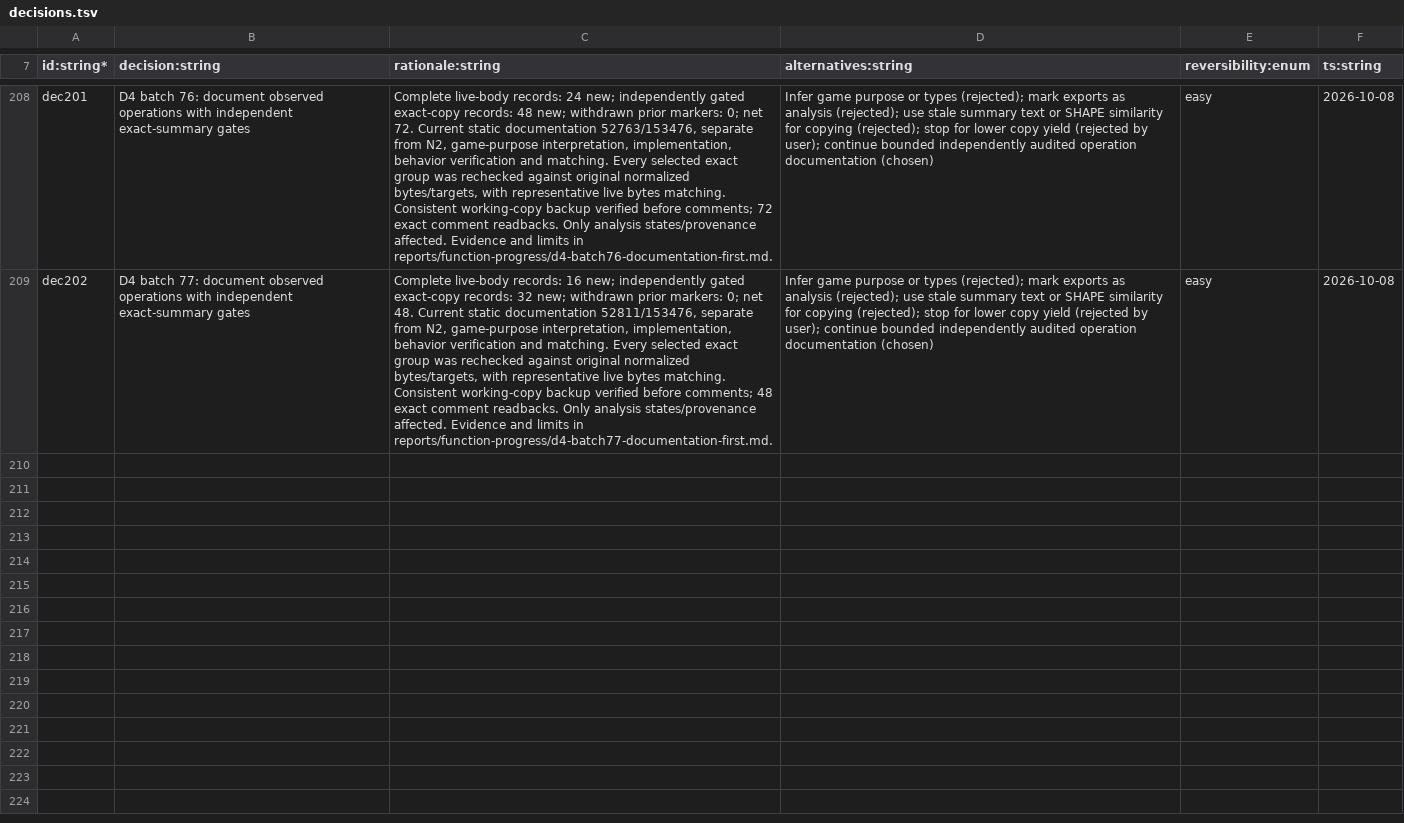
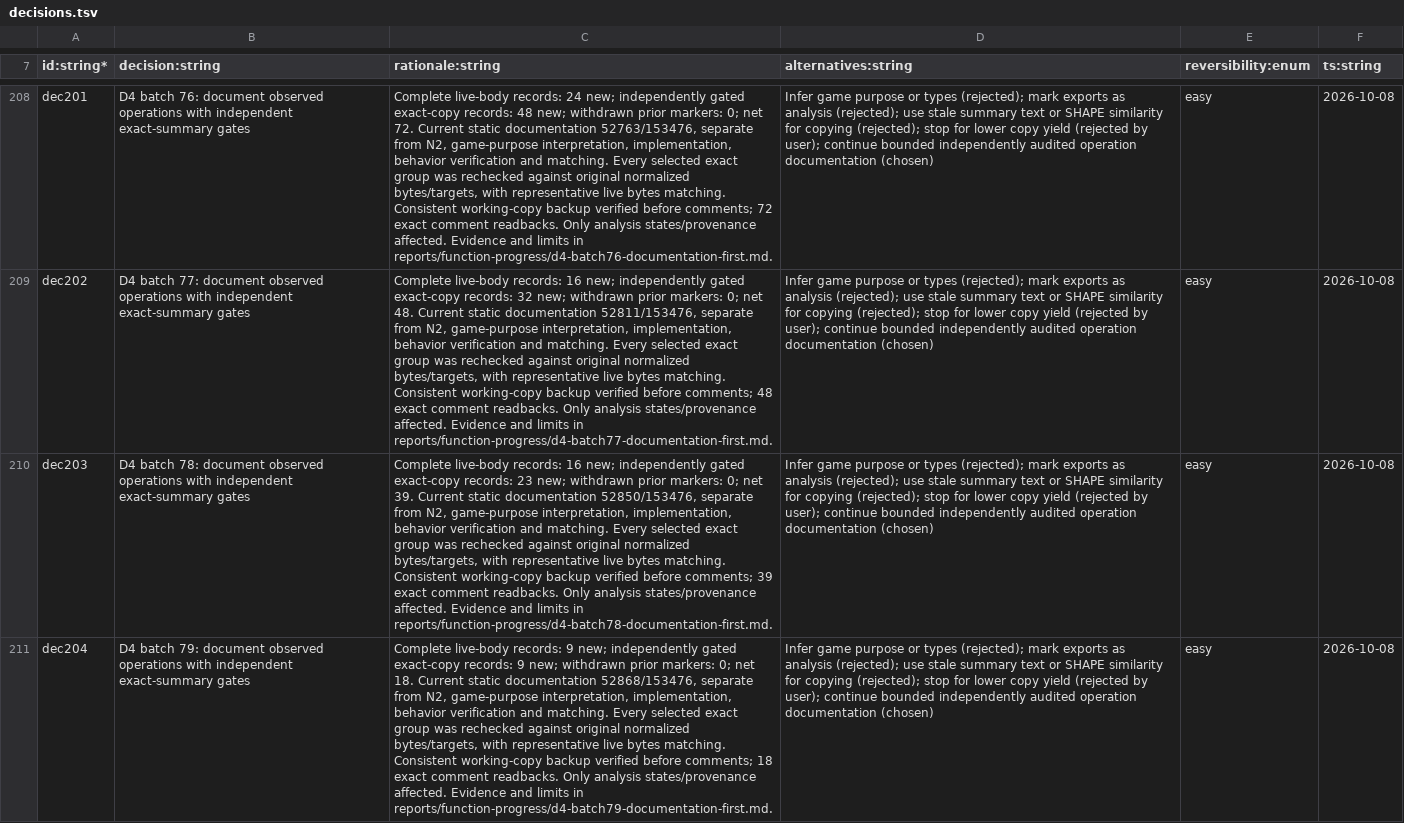
Before and after one commit to NicoRuedaA/project-arceus, a TSV file: sheets/decisions.tsv, drawn as a sheet; only a part is shown, gaps mark what is left out; the diff names each change by its address in the sheet, - before the commit and + after, or states it on an @@ line.

Commit message:
docs(re): document 57 native functions in batches 78-79

```diff
--- a/sheets/decisions.tsv
+++ b/sheets/decisions.tsv
+row 210: dec203 | D4 batch 78: document observed operations with independent exact-summary gates | Complete live-body records: 16 new; independently gated exact-copy records: 23 new; withdrawn prior markers: 0; net 39. Current static documentation 52850/153476, separate from N2, game-purpose interpretation, implementation, behavior verification and matching. Every selected exact group was rechecked against original normalized bytes/targets, with representative live bytes matching. Consistent working-copy backup verified before comments; 39 exact comment readbacks. Only analysis states/provenance affected. Evidence and limits in reports/function-progress/d4-batch78-documentation-first.md. | Infer game purpose or types (rejected); mark exports as analysis (rejected); use stale summary text or SHAPE similarity for copying (rejected); stop for lower copy yield (rejected by user); continue bounded independently audited operation documentation (chosen) | easy | 2026-10-08
+row 211: dec204 | D4 batch 79: document observed operations with independent exact-summary gates | Complete live-body records: 9 new; independently gated exact-copy records: 9 new; withdrawn prior markers: 0; net 18. Current static documentation 52868/153476, separate from N2, game-purpose interpretation, implementation, behavior verification and matching. Every selected exact group was rechecked against original normalized bytes/targets, with representative live bytes matching. Consistent working-copy backup verified before comments; 18 exact comment readbacks. Only analysis states/provenance affected. Evidence and limits in reports/function-progress/d4-batch79-documentation-first.md. | Infer game purpose or types (rejected); mark exports as analysis (rejected); use stale summary text or SHAPE similarity for copying (rejected); stop for lower copy yield (rejected by user); continue bounded independently audited operation documentation (chosen) | easy | 2026-10-08
```
Also changed, not shown: 9 other files.
